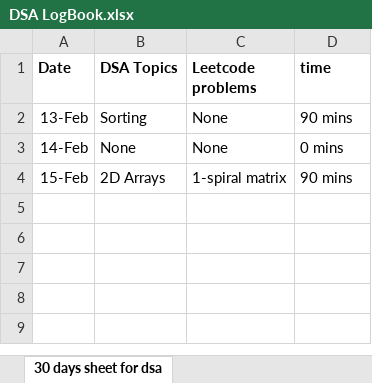
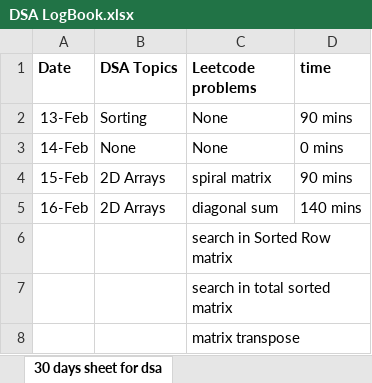
Before and after one commit to Akshi-Ahuja/DSA-practice, an Excel workbook: DSA LogBook.xlsx, sheet 30 days sheet for dsa, drawn as a sheet; values as stored, in another font and other column widths than the file's, no borders; the diff names each change by its address in the sheet, - before the commit and + after, or states it on an @@ line.

Commit message:
updated log book

```diff
--- a/DSA LogBook.xlsx (sheet 30 days sheet for dsa)
+++ b/DSA LogBook.xlsx (sheet 30 days sheet for dsa)
-C4 (Leetcode problems): 1-spiral matrix
+C4 (Leetcode problems): spiral matrix
+row 5: 16-Feb | 2D Arrays | diagonal sum | 140 mins
+row 6:  |  | search in Sorted Row matrix
+row 7:  |  | search in total sorted matrix
+row 8:  |  | matrix transpose
```
